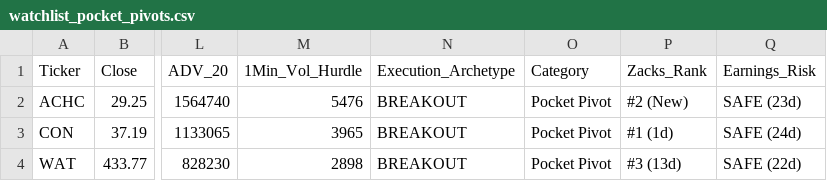
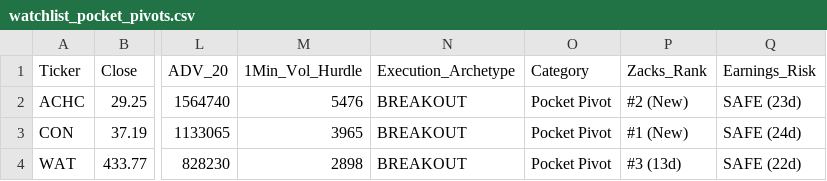
Before and after one commit to Safetyman66/market-screener, a CSV file: watchlist_pocket_pivots.csv, drawn as a sheet; only a part is shown, gaps mark what is left out; the diff names each change by its address in the sheet, - before the commit and + after, or states it on an @@ line.

```diff
--- a/watchlist_pocket_pivots.csv
+++ b/watchlist_pocket_pivots.csv
-P3 (Zacks_Rank): #1 (1d)
+P3 (Zacks_Rank): #1 (New)
```
Also changed, not shown: watchlist_base_resets.csv, watchlist_liquidity_sweeps.csv, 5 other files.
